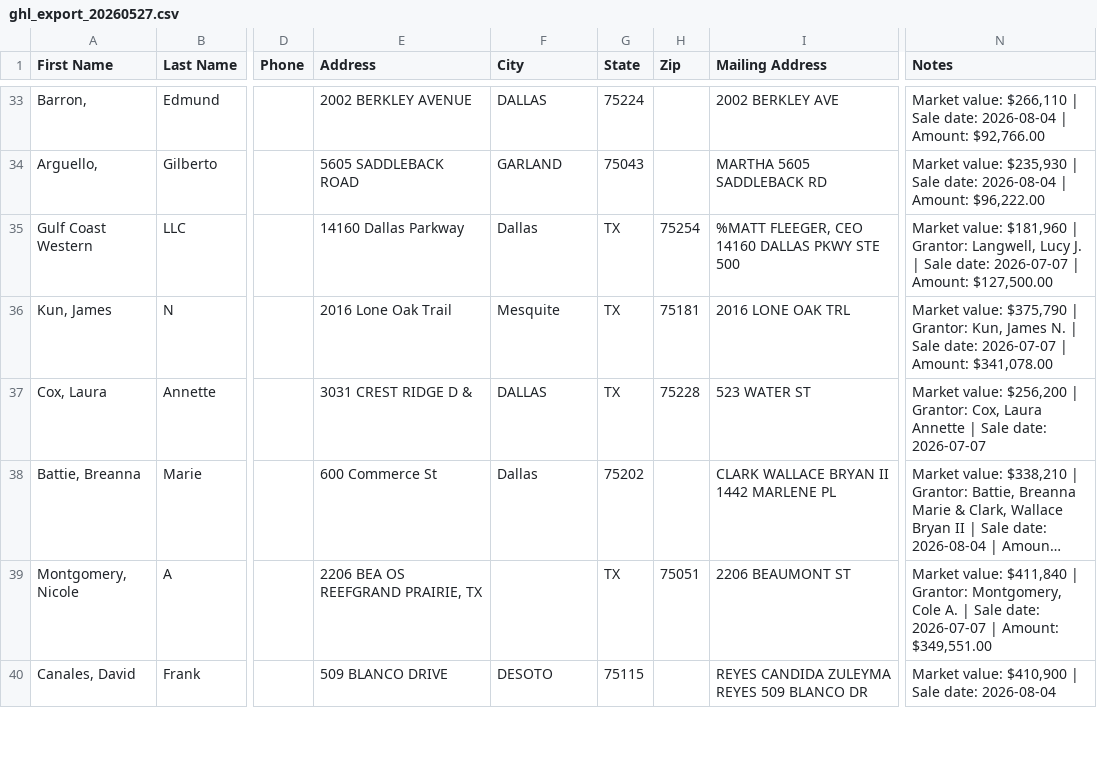
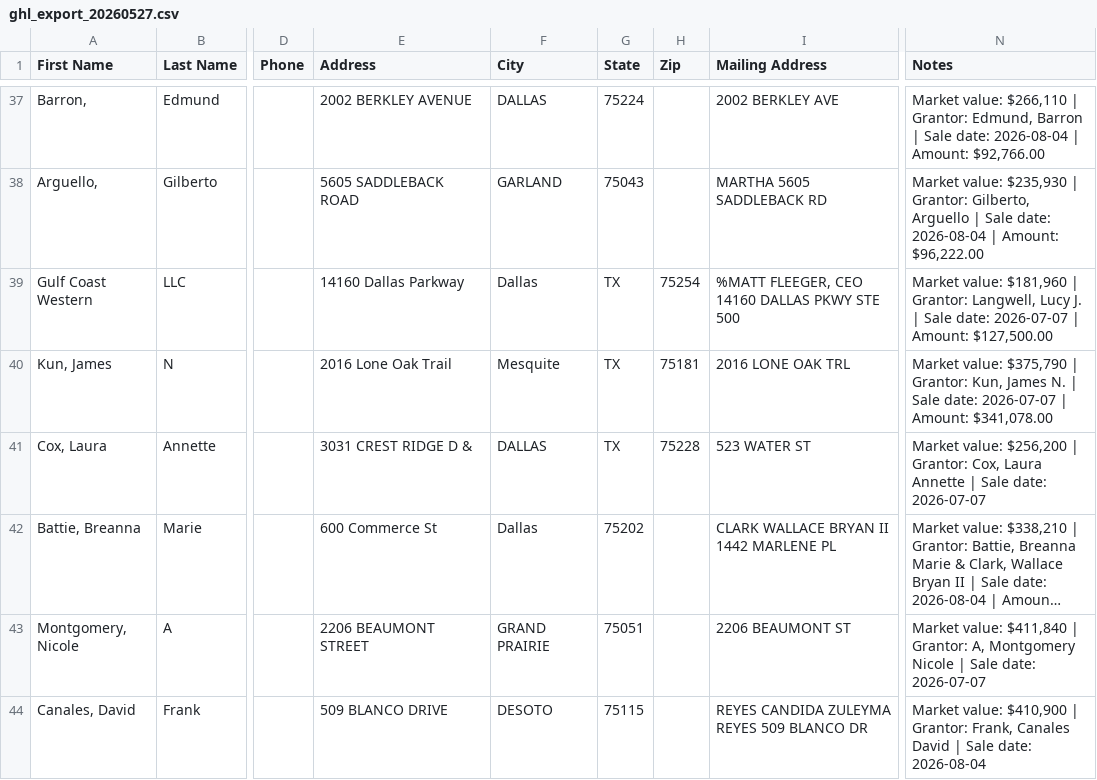
Before and after one commit to 16171290/dallas-intel, a CSV file: exports/ghl_export_20260527.csv, drawn as a sheet; only a part is shown, gaps mark what is left out; long unchanged cells end in …; addresses are those after the commit; the diff covers the shown part only; the diff names each change by its address in the sheet, - before the commit and + after, or states it on an @@ line.

```diff
--- a/exports/ghl_export_20260527.csv
+++ b/exports/ghl_export_20260527.csv
-N37 (Notes): …$266,110 | Sale date:…
+N37 (Notes): …$266,110 | Grantor: Edmund, Barron | Sale date:…
-N38 (Notes): …$235,930 | Sale date:…
+N38 (Notes): …$235,930 | Grantor: Gilberto, Arguello | Sale date:…
-E43 (Address): 2206 BEA OS REEFGRAND PRAIRIE, TX
+E43 (Address): 2206 BEAUMONT STREET
-F43 (City): (empty)
+F43 (City): GRAND PRAIRIE
-G43 (State): TX
+G43 (State): 75051
-H43 (Zip): 75051
+H43 (Zip): (empty)
-N43 (Notes): …| Grantor: Montgomery, Cole A. | Sale date: 2026-07-07 | Amount: $349,551.00
+N43 (Notes): …| Grantor: A, Montgomery Nicole | Sale date: 2026-07-07
-N44 (Notes): …$410,900 | Sale date:…
+N44 (Notes): …$410,900 | Grantor: Frank, Canales David | Sale date:…
```
Also changed, not shown: 7 added rows, 4 removed rows, 16 moved rows and 20 edited cells elsewhere in this file, 4 other files.
